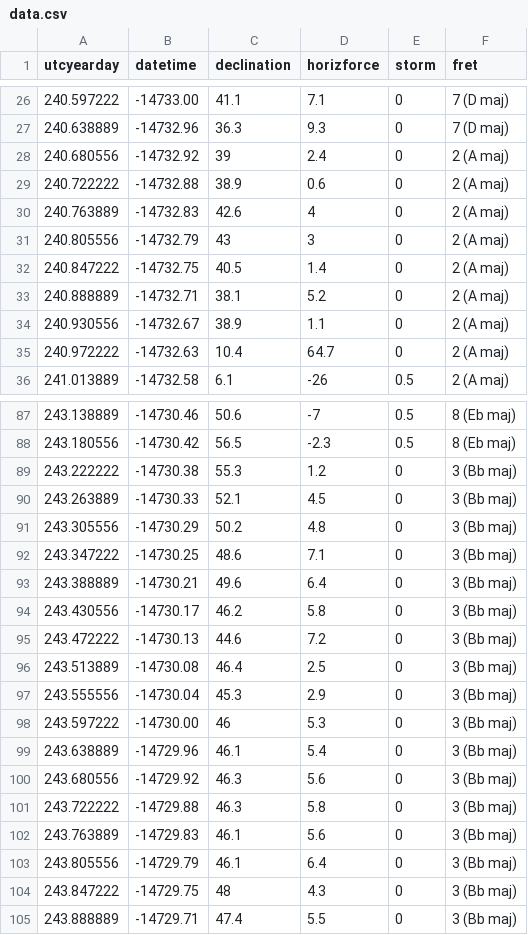
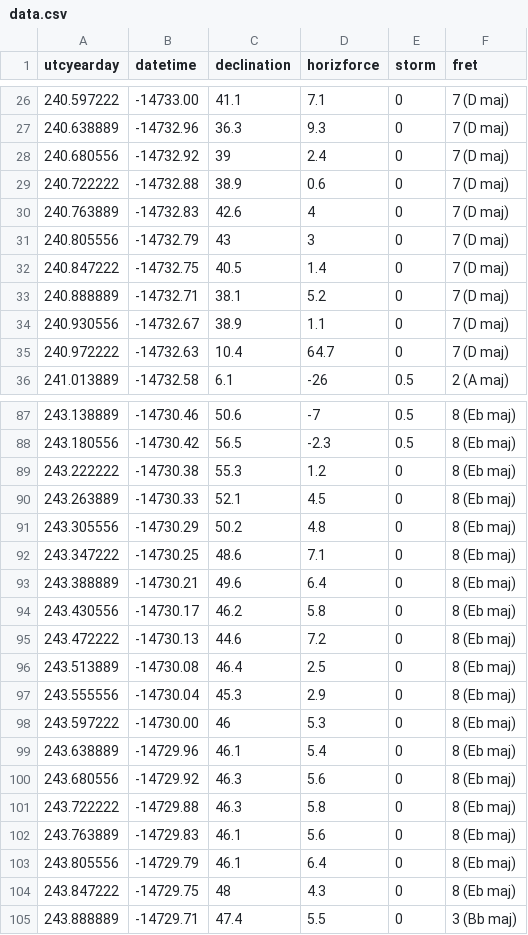
Before and after one commit to duncangeere/carringtonevent, a CSV file: data.csv, drawn as a sheet; only a part is shown, gaps mark what is left out; the diff covers the shown part only.

```diff
--- a/data.csv
+++ b/data.csv
@@ -27,10 +27,10 @@ utcyearday,datetime,declination,horizforce,storm,fret
 240.638889,-14732.96,36.3,9.3,0,7 (D maj)
-240.680556,-14732.92,39,2.4,0,2 (A maj)
-240.722222,-14732.88,38.9,0.6,0,2 (A maj)
-240.763889,-14732.83,42.6,4,0,2 (A maj)
-240.805556,-14732.79,43,3,0,2 (A maj)
-240.847222,-14732.75,40.5,1.4,0,2 (A maj)
-240.888889,-14732.71,38.1,5.2,0,2 (A maj)
-240.930556,-14732.67,38.9,1.1,0,2 (A maj)
-240.972222,-14732.63,10.4,64.7,0,2 (A maj)
+240.680556,-14732.92,39,2.4,0,7 (D maj)
+240.722222,-14732.88,38.9,0.6,0,7 (D maj)
+240.763889,-14732.83,42.6,4,0,7 (D maj)
+240.805556,-14732.79,43,3,0,7 (D maj)
+240.847222,-14732.75,40.5,1.4,0,7 (D maj)
+240.888889,-14732.71,38.1,5.2,0,7 (D maj)
+240.930556,-14732.67,38.9,1.1,0,7 (D maj)
+240.972222,-14732.63,10.4,64.7,0,7 (D maj)
 241.013889,-14732.58,6.1,-26,0.5,2 (A maj)
@@ -88,18 +88,18 @@ utcyearday,datetime,declination,horizforce,storm,fret
 243.180556,-14730.42,56.5,-2.3,0.5,8 (Eb maj)
-243.222222,-14730.38,55.3,1.2,0,3 (Bb maj)
-243.263889,-14730.33,52.1,4.5,0,3 (Bb maj)
-243.305556,-14730.29,50.2,4.8,0,3 (Bb maj)
-243.347222,-14730.25,48.6,7.1,0,3 (Bb maj)
-243.388889,-14730.21,49.6,6.4,0,3 (Bb maj)
-243.430556,-14730.17,46.2,5.8,0,3 (Bb maj)
-243.472222,-14730.13,44.6,7.2,0,3 (Bb maj)
-243.513889,-14730.08,46.4,2.5,0,3 (Bb maj)
-243.555556,-14730.04,45.3,2.9,0,3 (Bb maj)
-243.597222,-14730.00,46,5.3,0,3 (Bb maj)
-243.638889,-14729.96,46.1,5.4,0,3 (Bb maj)
-243.680556,-14729.92,46.3,5.6,0,3 (Bb maj)
-243.722222,-14729.88,46.3,5.8,0,3 (Bb maj)
-243.763889,-14729.83,46.1,5.6,0,3 (Bb maj)
-243.805556,-14729.79,46.1,6.4,0,3 (Bb maj)
-243.847222,-14729.75,48,4.3,0,3 (Bb maj)
+243.222222,-14730.38,55.3,1.2,0,8 (Eb maj)
+243.263889,-14730.33,52.1,4.5,0,8 (Eb maj)
+243.305556,-14730.29,50.2,4.8,0,8 (Eb maj)
+243.347222,-14730.25,48.6,7.1,0,8 (Eb maj)
+243.388889,-14730.21,49.6,6.4,0,8 (Eb maj)
+243.430556,-14730.17,46.2,5.8,0,8 (Eb maj)
+243.472222,-14730.13,44.6,7.2,0,8 (Eb maj)
+243.513889,-14730.08,46.4,2.5,0,8 (Eb maj)
+243.555556,-14730.04,45.3,2.9,0,8 (Eb maj)
+243.597222,-14730.00,46,5.3,0,8 (Eb maj)
+243.638889,-14729.96,46.1,5.4,0,8 (Eb maj)
+243.680556,-14729.92,46.3,5.6,0,8 (Eb maj)
+243.722222,-14729.88,46.3,5.8,0,8 (Eb maj)
+243.763889,-14729.83,46.1,5.6,0,8 (Eb maj)
+243.805556,-14729.79,46.1,6.4,0,8 (Eb maj)
+243.847222,-14729.75,48,4.3,0,8 (Eb maj)
 243.888889,-14729.71,47.4,5.5,0,3 (Bb maj)
```
Also changed, not shown: 32 edited cells elsewhere in this file, 1 other file.
